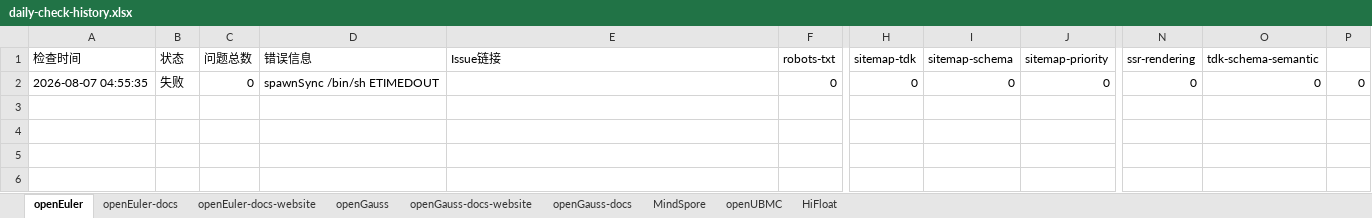
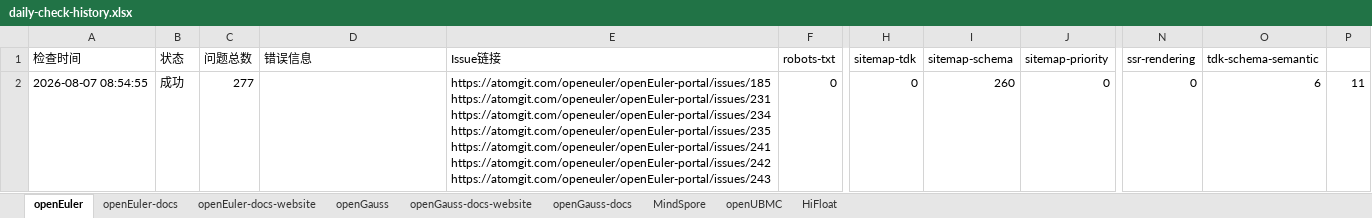
Before and after one commit to zjwmiao/daily-check, an Excel workbook: daily-check-history.xlsx, sheet openEuler, drawn as a sheet; only a part is shown, gaps mark what is left out; values as stored, in another font and other column widths than the file's, no borders; ↵ is a line break in a cell; the diff names each change by its address in the sheet, - before the commit and + after, or states it on an @@ line.

```diff
--- a/daily-check-history.xlsx (sheet openEuler)
+++ b/daily-check-history.xlsx (sheet openEuler)
-A2 (检查时间): 2026-08-07 04:55:35
+A2 (检查时间): 2026-08-07 08:54:55
-B2 (状态): 失败
+B2 (状态): 成功
-C2 (问题总数): 0
+C2 (问题总数): 277
-D2 (错误信息): spawnSync /bin/sh ETIMEDOUT
+D2 (错误信息): (empty)
-E2 (Issue链接): (empty)
+E2 (Issue链接): https://atomgit.com/openeuler/openEuler-portal/issues/185 ↵ https://atomgit.com/openeuler/openEuler-portal/issues/231 ↵ https://atomgit.com/openeuler/openEuler-portal/issues/234 ↵ https://atomgit.com/openeuler/openEuler-portal/issues/235 ↵ https://atomgit.com/openeuler/openEuler-portal/issues/241 ↵ https://atomgit.com/openeuler/openEuler-portal/issues/242 ↵ https://atomgit.com/openeuler/openEuler-portal/issues/243
-I2 (sitemap-schema): 0
+I2 (sitemap-schema): 260
-O2 (tdk-schema-semantic): 0
+O2 (tdk-schema-semantic): 6
-P2: 0
+P2: 11
```
Also changed, not shown: sheet openUBMC, sheet MindSpore, sheet openGauss, sheet openEuler-docs-website, sheet openGauss-docs-website, sheet HiFloat, 2 more sheets.
